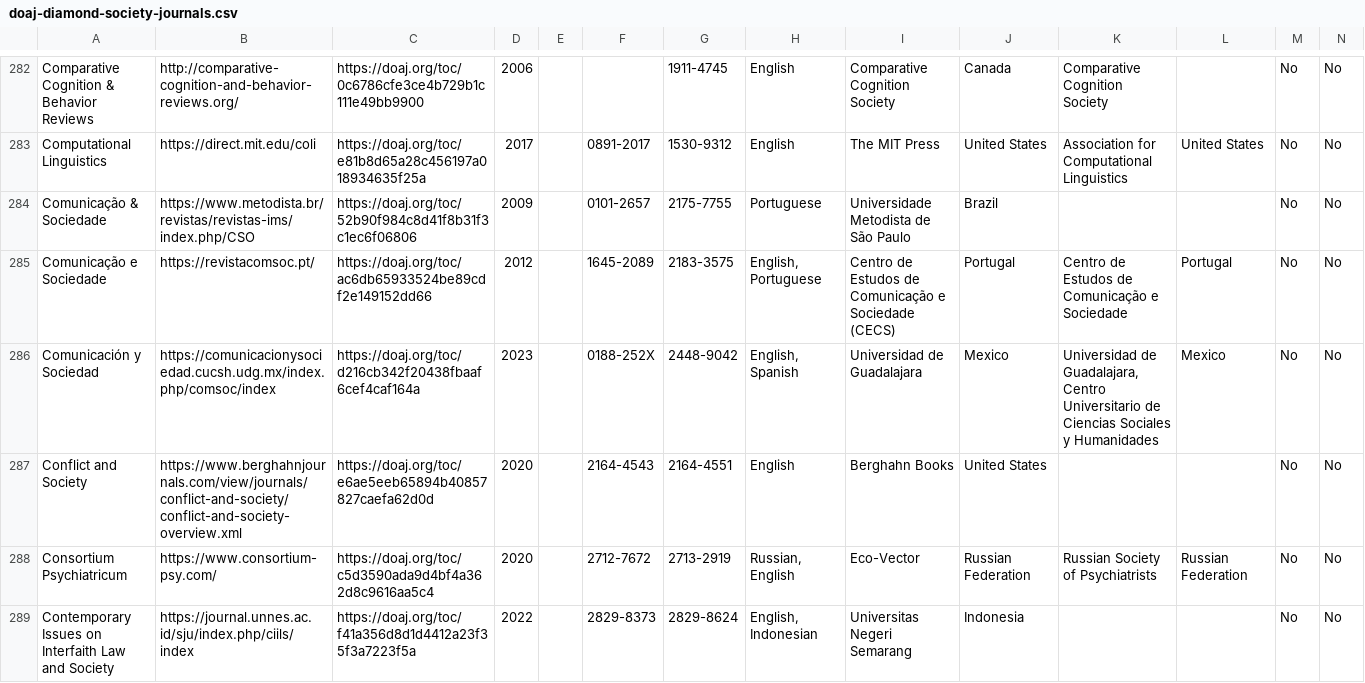
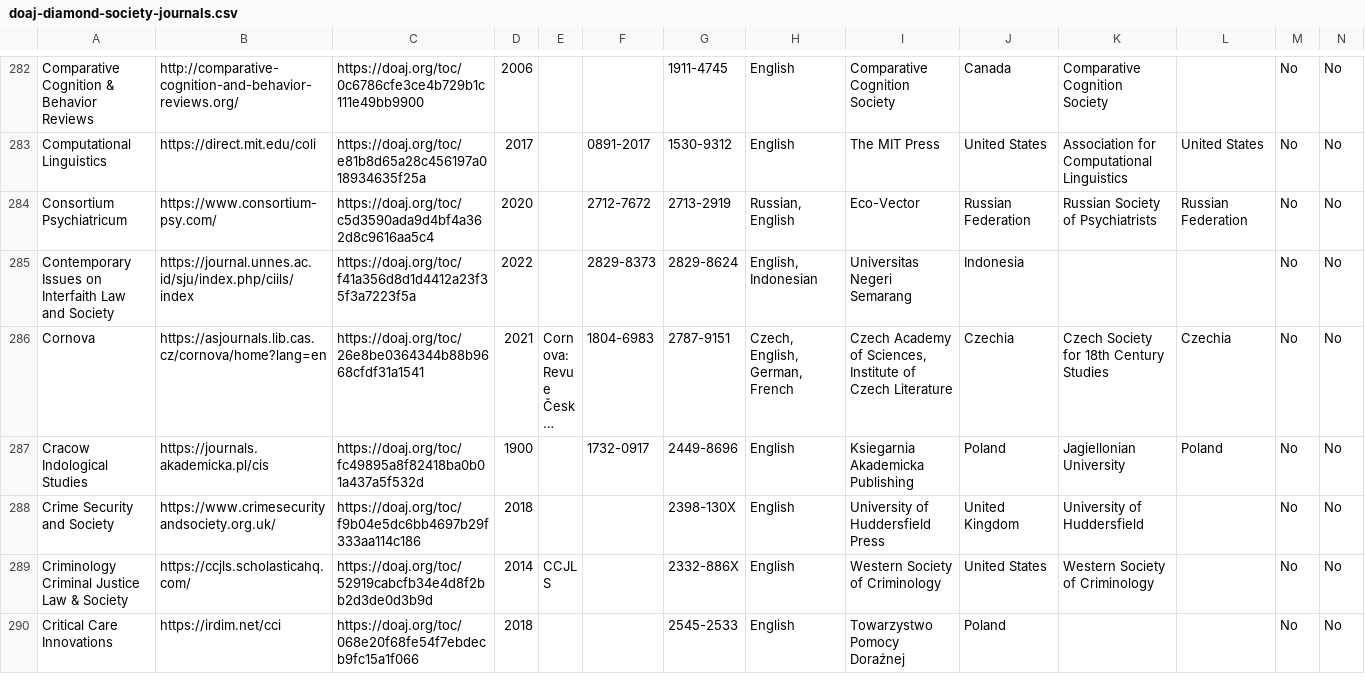
Before and after one commit to rossmounce/Society-DiamondOA-Journals, a CSV file: doaj-diamond-society-journals.csv, drawn as a sheet; only a part is shown, gaps mark what is left out; the shorter side is filled out with more unchanged rows; long unchanged cells end in …; rows hold the shown columns only; the diff names each change by its address in the sheet, - before the commit and + after, or states it on an @@ line.

Commit message:
removed some further non-soc journals

```diff
--- a/doaj-diamond-society-journals.csv
+++ b/doaj-diamond-society-journals.csv
-row 284: Comunicação & Sociedade | https://www.metodista.br/revistas/revistas-ims/index.php/CSO | https://doaj.org/toc/52b90f984c8d41f8b31f3c1ec6f06806 | 2009 |  | 0101-2657 | 2175-7755 | Portuguese | Universidade Metodista de São Paulo | Brazil |  |  | No | No
-row 285: Comunicação e Sociedade | https://revistacomsoc.pt/ | https://doaj.org/toc/ac6db65933524be89cdf2e149152dd66 | 2012 |  | 1645-2089 | 2183-3575 | English, Portuguese | Centro de Estudos de Comunicação e Sociedade (CECS) | Portugal | Centro de Estudos de Comunicação e Sociedade | Portugal | No | No
-row 286: Comunicación y Sociedad | https://comunicacionysociedad.cucsh.udg.mx/index.php/comsoc/index | https://doaj.org/toc/d216cb342f20438fbaaf6cef4caf164a | 2023 |  | 0188-252X | 2448-9042 | English, Spanish | Universidad de Guadalajara | Mexico | Universidad de Guadalajara, Centro Universitario de Ciencias Sociales y Humanidades | Mexico | No | No
-row 287: Conflict and Society | https://www.berghahnjournals.com/view/journals/conflict-and-society/conflict-and-society-overview.xml | https://doaj.org/toc/e6ae5eeb65894b40857827caefa62d0d | 2020 |  | 2164-4543 | 2164-4551 | English | Berghahn Books | United States |  |  | No | No
```
